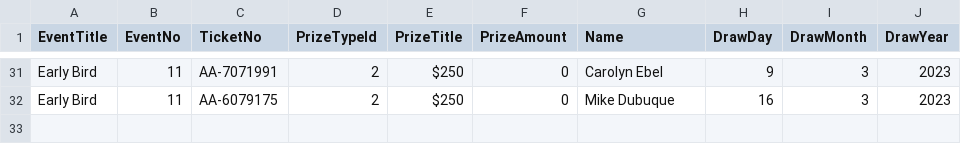
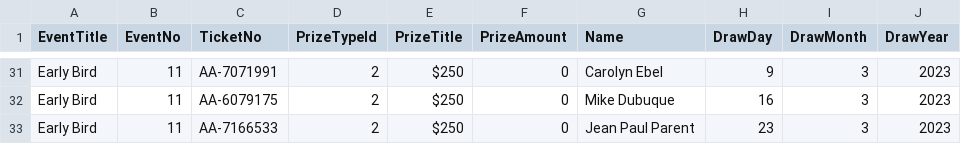
Before and after one commit to LuxYogasegaran/winners-list, a CSV file: wghraffle.5050central.com$winners.csv, drawn as a sheet; only a part is shown, gaps mark what is left out.

Commit message:
Update wghraffle.5050central.com$winners.csv

```diff
--- a/wghraffle.5050central.com$winners.csv
+++ b/wghraffle.5050central.com$winners.csv
@@ -32 +32,2 @@ Early Bird,11,AA-7071991,2,$250,0,Carolyn Ebel,9,3,2023
 Early Bird,11,AA-6079175,2,$250,0,Mike Dubuque,16,3,2023
+Early Bird,11,AA-7166533,2,$250,0,Jean Paul Parent,23,3,2023
```
